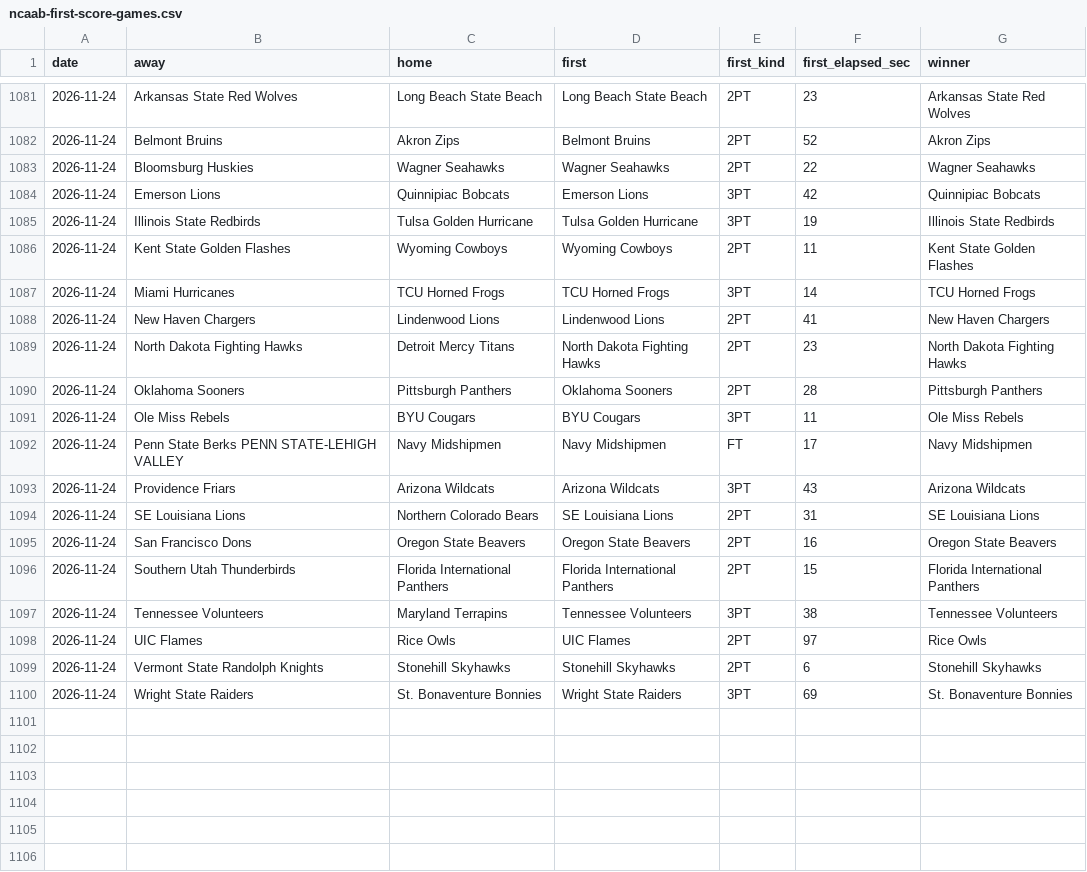
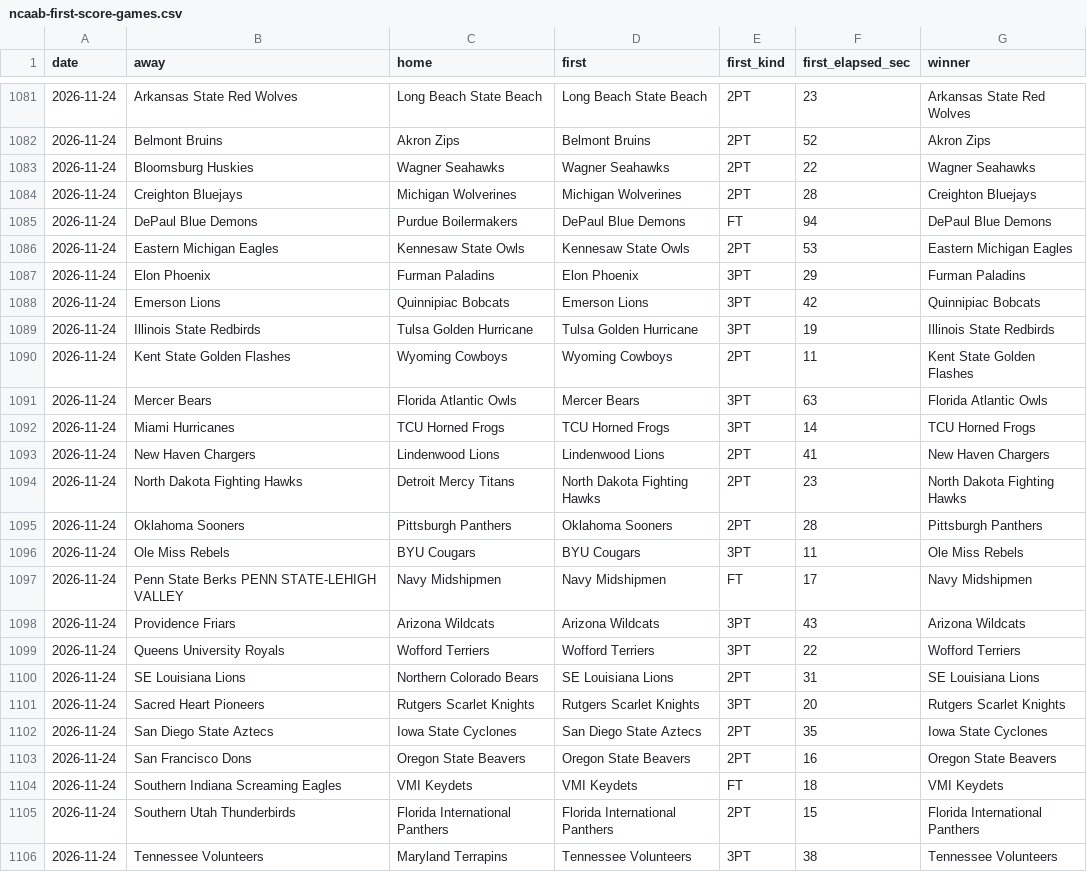
Before and after one commit to michaellvenuti-ops/mv_magic, a CSV file: pc-data/ncaab-first-score-games.csv, drawn as a sheet; only a part is shown, gaps mark what is left out; the shorter side is filled out with more unchanged rows.

Commit message:
pc-scans sync: pc-data/ncaab-first-score-games.csv

```diff
--- a/pc-data/ncaab-first-score-games.csv
+++ b/pc-data/ncaab-first-score-games.csv
@@ -1083,2 +1083,6 @@ date,away,home,first,first_kind,first_elapsed_sec,winner
 2026-11-24,Bloomsburg Huskies,Wagner Seahawks,Wagner Seahawks,2PT,22,Wagner Seahawks
+2026-11-24,Creighton Bluejays,Michigan Wolverines,Michigan Wolverines,2PT,28,Creighton Bluejays
+2026-11-24,DePaul Blue Demons,Purdue Boilermakers,DePaul Blue Demons,FT,94,DePaul Blue Demons
+2026-11-24,Eastern Michigan Eagles,Kennesaw State Owls,Kennesaw State Owls,2PT,53,Eastern Michigan Eagles
+2026-11-24,Elon Phoenix,Furman Paladins,Elon Phoenix,3PT,29,Furman Paladins
 2026-11-24,Emerson Lions,Quinnipiac Bobcats,Emerson Lions,3PT,42,Quinnipiac Bobcats
@@ -1086,2 +1090,3 @@ date,away,home,first,first_kind,first_elapsed_sec,winner
 2026-11-24,Kent State Golden Flashes,Wyoming Cowboys,Wyoming Cowboys,2PT,11,Kent State Golden Flashes
+2026-11-24,Mercer Bears,Florida Atlantic Owls,Mercer Bears,3PT,63,Florida Atlantic Owls
 2026-11-24,Miami Hurricanes,TCU Horned Frogs,TCU Horned Frogs,3PT,14,TCU Horned Frogs
@@ -1093,4 +1098,8 @@ date,away,home,first,first_kind,first_elapsed_sec,winner
 2026-11-24,Providence Friars,Arizona Wildcats,Arizona Wildcats,3PT,43,Arizona Wildcats
+2026-11-24,Queens University Royals,Wofford Terriers,Wofford Terriers,3PT,22,Wofford Terriers
 2026-11-24,SE Louisiana Lions,Northern Colorado Bears,SE Louisiana Lions,2PT,31,SE Louisiana Lions
+2026-11-24,Sacred Heart Pioneers,Rutgers Scarlet Knights,Rutgers Scarlet Knights,3PT,20,Rutgers Scarlet Knights
+2026-11-24,San Diego State Aztecs,Iowa State Cyclones,San Diego State Aztecs,2PT,35,Iowa State Cyclones
 2026-11-24,San Francisco Dons,Oregon State Beavers,Oregon State Beavers,2PT,16,Oregon State Beavers
+2026-11-24,Southern Indiana Screaming Eagles,VMI Keydets,VMI Keydets,FT,18,VMI Keydets
 2026-11-24,Southern Utah Thunderbirds,Florida International Panthers,Florida International Panthers,2PT,15,Florida International Panthers
```
